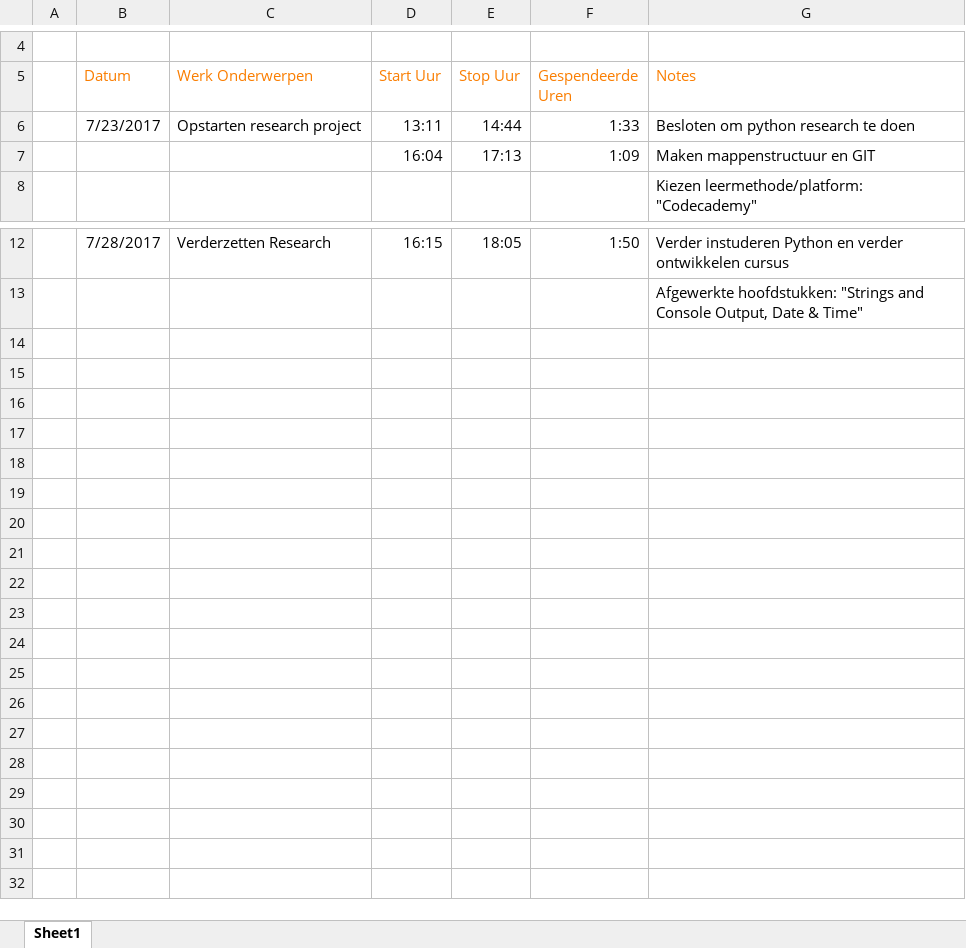
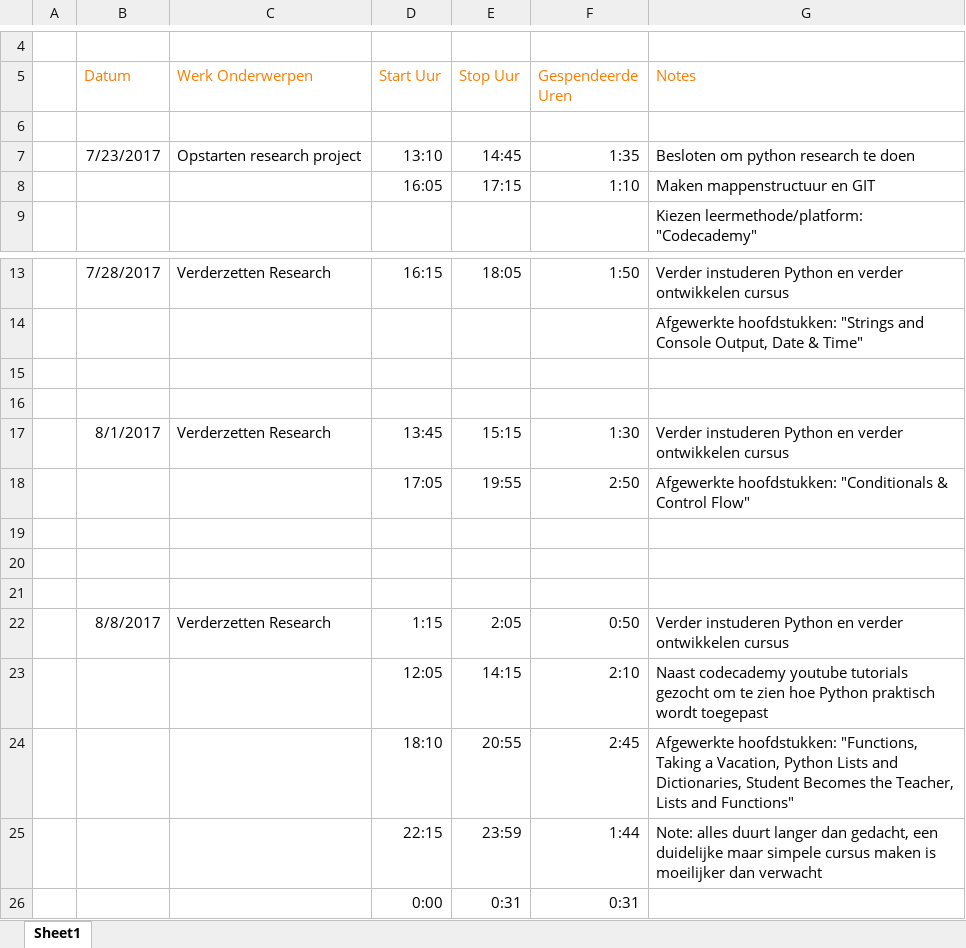
Before and after one commit to VanAkenKristof/Web-Research-2017, an Excel workbook: 01 - Python Research/Journal/Python Journal.xlsx, sheet Sheet1, drawn as a sheet; only a part is shown, gaps mark what is left out; values as stored, in another font and other column widths than the file's, no borders; addresses are those after the commit; the diff names each change by its address in the sheet, - before the commit and + after, or states it on an @@ line.

Commit message:
Verderzetten Research
Verderwerken cursus & leren python

```diff
--- a/01 - Python Research/Journal/Python Journal.xlsx (sheet Sheet1)
+++ b/01 - Python Research/Journal/Python Journal.xlsx (sheet Sheet1)
+row 6: (empty)
-D7 (Start Uur): 13:11
+D7 (Start Uur): 13:10
-E7 (Stop Uur): 14:44
+E7 (Stop Uur): 14:45
-F7 (Gespendeerde Uren): 1:33
+F7 (Gespendeerde Uren): 1:35
-D8 (Start Uur): 16:04
+D8 (Start Uur): 16:05
-E8 (Stop Uur): 17:13
+E8 (Stop Uur): 17:15
-F8 (Gespendeerde Uren): 1:09
+F8 (Gespendeerde Uren): 1:10
+row 15: (empty)
+row 16: (empty)
+row 17:  | 8/1/2017 | Verderzetten Research | 13:45 | 15:15 | 1:30 | Verder instuderen Python en verder ontwikkelen cursus
+row 18:  |  |  | 17:05 | 19:55 | 2:50 | Afgewerkte hoofdstukken: "Conditionals & Control Flow"
+row 19: (empty)
+row 20: (empty)
+row 21: (empty)
+row 22:  | 8/8/2017 | Verderzetten Research | 1:15 | 2:05 | 0:50 | Verder instuderen Python en verder ontwikkelen cursus
+row 23:  |  |  | 12:05 | 14:15 | 2:10 | Naast codecademy youtube tutorials gezocht om te zien hoe Python praktisch wordt toegepast
+row 24:  |  |  | 18:10 | 20:55 | 2:45 | Afgewerkte hoofdstukken: "Functions, Taking a Vacation, Python Lists and Dictionaries, Student Becomes the Teacher, Lists and Functions"
+row 25:  |  |  | 22:15 | 23:59 | 1:44 | Note: alles duurt langer dan gedacht, een duidelijke maar simpele cursus maken is moeilijker dan verwacht
+row 26:  |  |  | 0:00 | 0:31 | 0:31
```
Also changed, not shown: formulas that keep their value, 1 other file.
